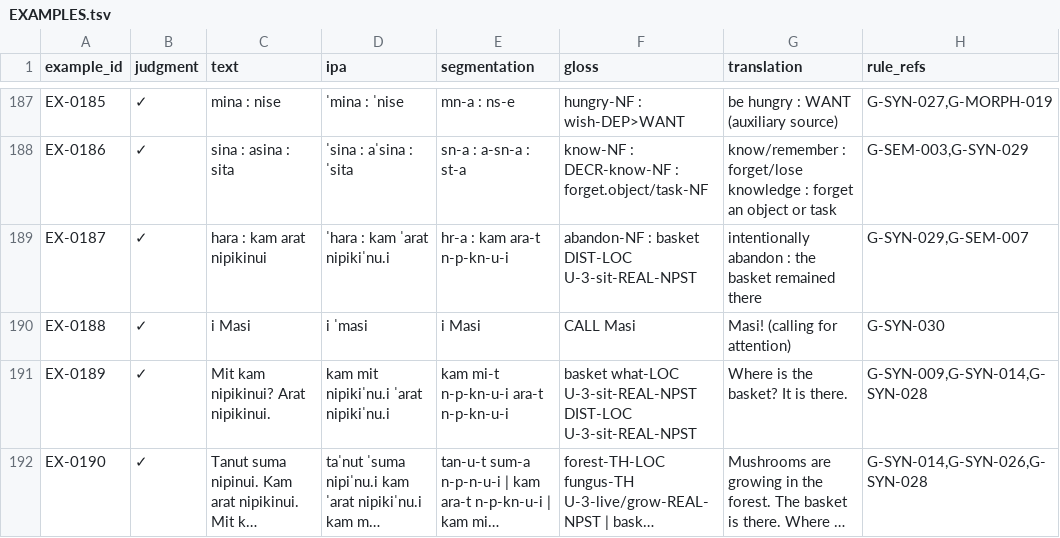
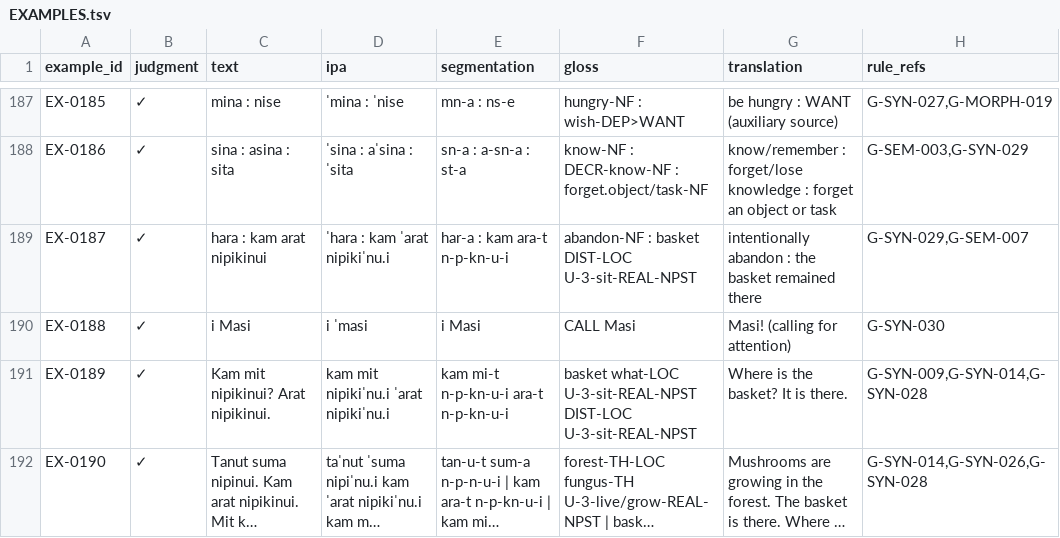
Before and after one commit to kaelschneider/protominitongue, a TSV file: EXAMPLES.tsv, drawn as a sheet; only a part is shown, gaps mark what is left out; long unchanged cells end in …; the diff names each change by its address in the sheet, - before the commit and + after, or states it on an @@ line.

Commit message:
Fix regression gloss alignment

```diff
--- a/EXAMPLES.tsv
+++ b/EXAMPLES.tsv
-E189 (segmentation): hr-a : kam ara-t n-p-kn-u-i
+E189 (segmentation): har-a : kam ara-t n-p-kn-u-i
-C191 (text): Mit kam nipikinui? Arat nipikinui.
+C191 (text): Kam mit nipikinui? Arat nipikinui.
```
